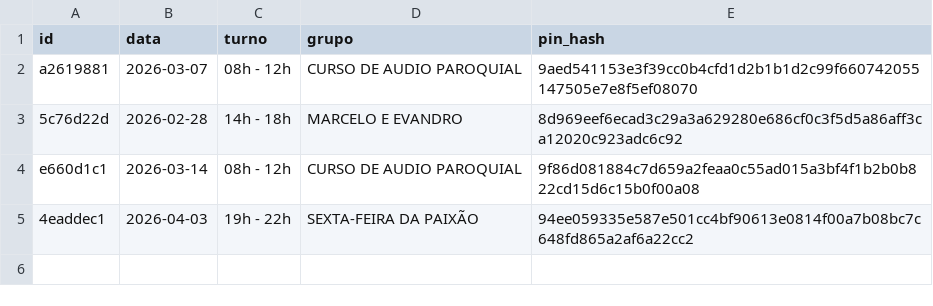
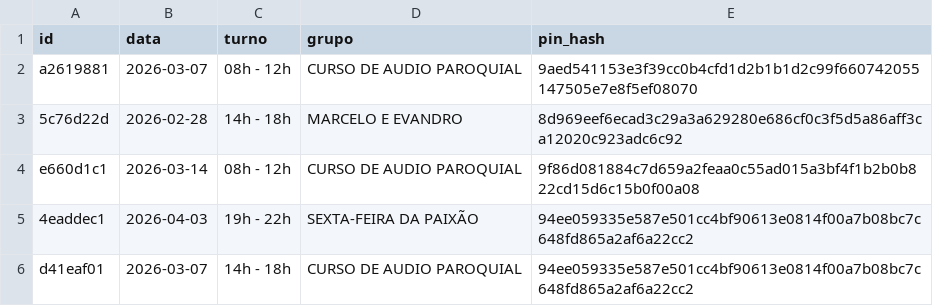
Before and after one commit to marcusandre-bot/reserva-sala-ensaios, a CSV file: reservas.csv, drawn as a sheet.

Commit message:
Atualiza reservas.csv

```diff
--- a/reservas.csv
+++ b/reservas.csv
@@ -5 +5,2 @@ e660d1c1,2026-03-14,08h - 12h,CURSO DE AUDIO PAROQUIAL,9f86d081884c7d659a2feaa0c
 4eaddec1,2026-04-03,19h - 22h,SEXTA-FEIRA DA PAIXÃO,94ee059335e587e501cc4bf90613e0814f00a7b08bc7c648fd865a2af6a22cc2
+d41eaf01,2026-03-07,14h - 18h,CURSO DE AUDIO PAROQUIAL,94ee059335e587e501cc4bf90613e0814f00a7b08bc7c648fd865a2af6a22cc2
```
